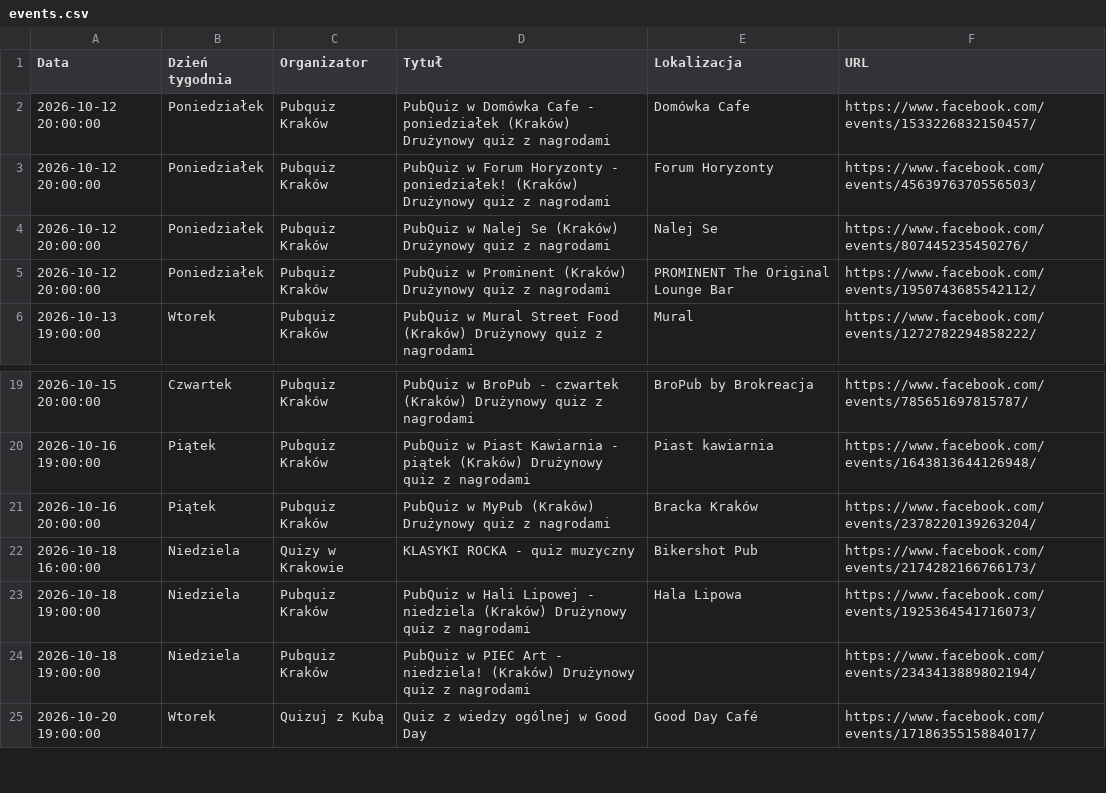
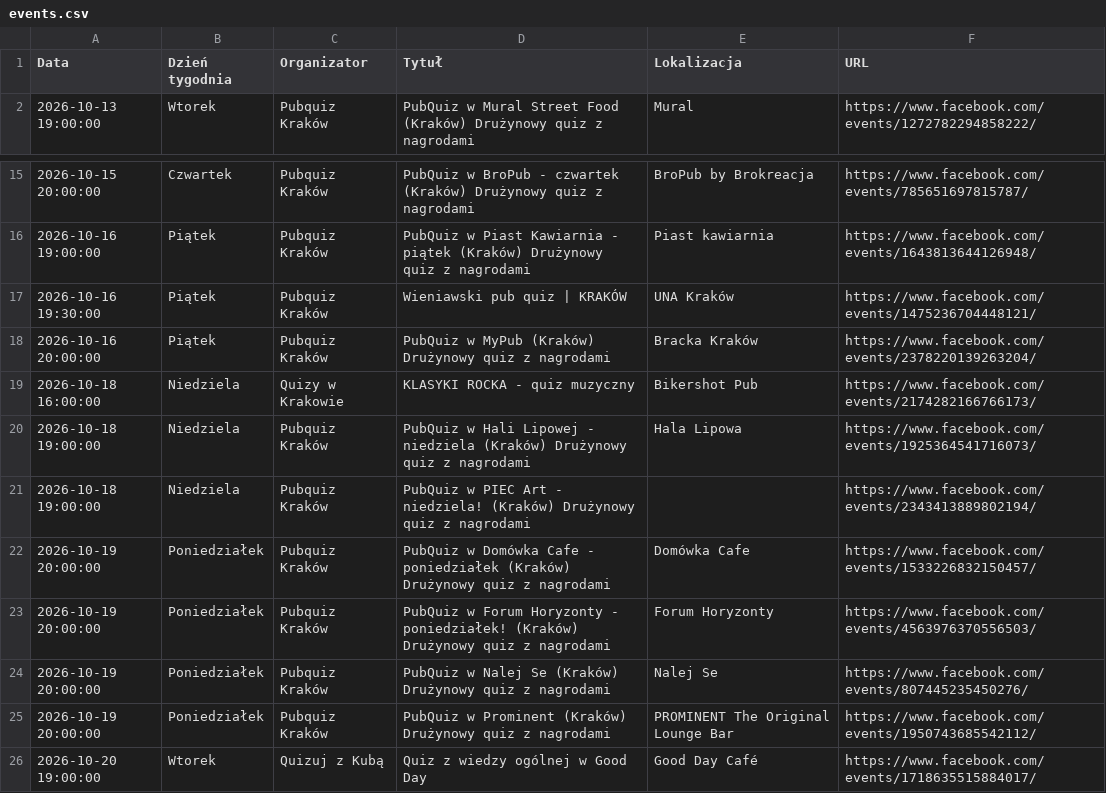
Before and after one commit to jwnuk/quiz_finder, a CSV file: events.csv, drawn as a sheet; only a part is shown, gaps mark what is left out.

```diff
--- a/events.csv
+++ b/events.csv
@@ -1,6 +1,2 @@
 Data,Dzień tygodnia,Organizator,Tytuł,Lokalizacja,URL
-2026-10-12 20:00:00,Poniedziałek,Pubquiz Kraków,PubQuiz w Domówka Cafe - poniedziałek (Kraków) Drużynowy quiz z nagrodami,Domówka Cafe,https://www.facebook.com/events/1533226832150457/
-2026-10-12 20:00:00,Poniedziałek,Pubquiz Kraków,PubQuiz w Forum Horyzonty - poniedziałek! (Kraków) Drużynowy quiz z nagrodami,Forum Horyzonty,https://www.facebook.com/events/4563976370556503/
-2026-10-12 20:00:00,Poniedziałek,Pubquiz Kraków,PubQuiz w Nalej Se (Kraków) Drużynowy quiz z nagrodami,Nalej Se,https://www.facebook.com/events/807445235450276/
-2026-10-12 20:00:00,Poniedziałek,Pubquiz Kraków,PubQuiz w Prominent (Kraków) Drużynowy quiz z nagrodami,PROMINENT The Original Lounge Bar,https://www.facebook.com/events/1950743685542112/
 2026-10-13 19:00:00,Wtorek,Pubquiz Kraków,PubQuiz w Mural Street Food (Kraków) Drużynowy quiz z nagrodami,Mural,https://www.facebook.com/events/1272782294858222/
@@ -20,2 +16,3 @@ Data,Dzień tygodnia,Organizator,Tytuł,Lokalizacja,URL
 2026-10-16 19:00:00,Piątek,Pubquiz Kraków,PubQuiz w Piast Kawiarnia - piątek (Kraków) Drużynowy quiz z nagrodami,Piast kawiarnia,https://www.facebook.com/events/1643813644126948/
+2026-10-16 19:30:00,Piątek,Pubquiz Kraków,Wieniawski pub quiz | KRAKÓW,UNA Kraków,https://www.facebook.com/events/1475236704448121/
 2026-10-16 20:00:00,Piątek,Pubquiz Kraków,PubQuiz w MyPub (Kraków) Drużynowy quiz z nagrodami,Bracka Kraków,https://www.facebook.com/events/2378220139263204/
@@ -24,2 +21,6 @@ Data,Dzień tygodnia,Organizator,Tytuł,Lokalizacja,URL
 2026-10-18 19:00:00,Niedziela,Pubquiz Kraków,PubQuiz w PIEC Art - niedziela! (Kraków) Drużynowy quiz z nagrodami,,https://www.facebook.com/events/2343413889802194/
+2026-10-19 20:00:00,Poniedziałek,Pubquiz Kraków,PubQuiz w Domówka Cafe - poniedziałek (Kraków) Drużynowy quiz z nagrodami,Domówka Cafe,https://www.facebook.com/events/1533226832150457/
+2026-10-19 20:00:00,Poniedziałek,Pubquiz Kraków,PubQuiz w Forum Horyzonty - poniedziałek! (Kraków) Drużynowy quiz z nagrodami,Forum Horyzonty,https://www.facebook.com/events/4563976370556503/
+2026-10-19 20:00:00,Poniedziałek,Pubquiz Kraków,PubQuiz w Nalej Se (Kraków) Drużynowy quiz z nagrodami,Nalej Se,https://www.facebook.com/events/807445235450276/
+2026-10-19 20:00:00,Poniedziałek,Pubquiz Kraków,PubQuiz w Prominent (Kraków) Drużynowy quiz z nagrodami,PROMINENT The Original Lounge Bar,https://www.facebook.com/events/1950743685542112/
 2026-10-20 19:00:00,Wtorek,Quizuj z Kubą,Quiz z wiedzy ogólnej w Good Day,Good Day Café,https://www.facebook.com/events/1718635515884017/
```
